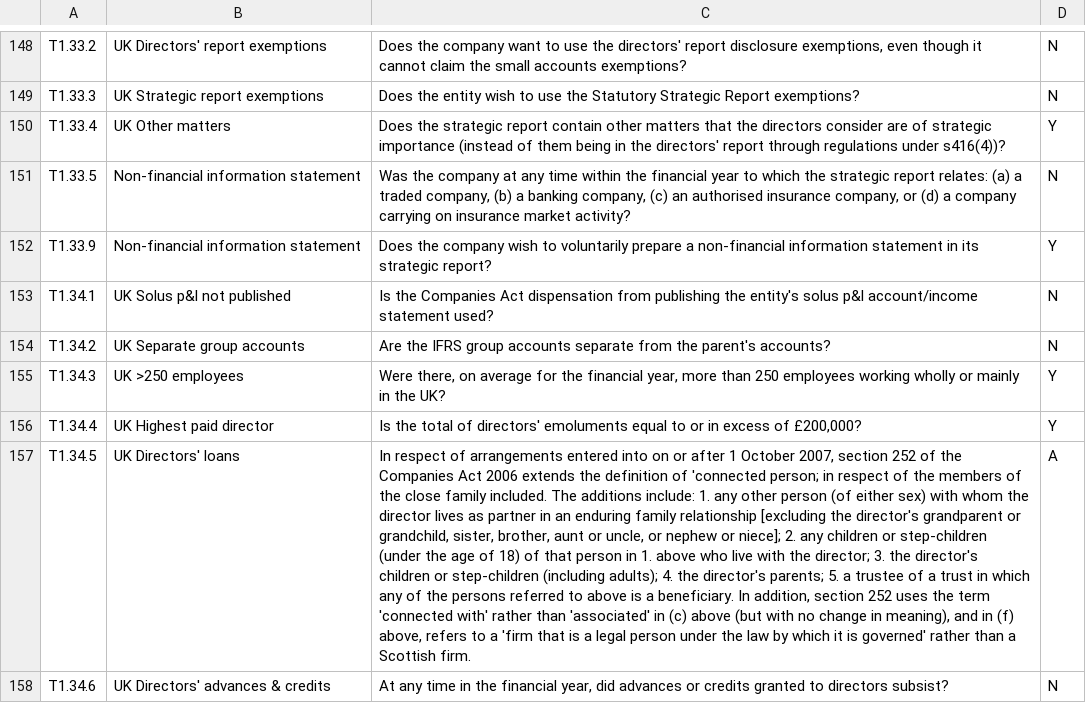
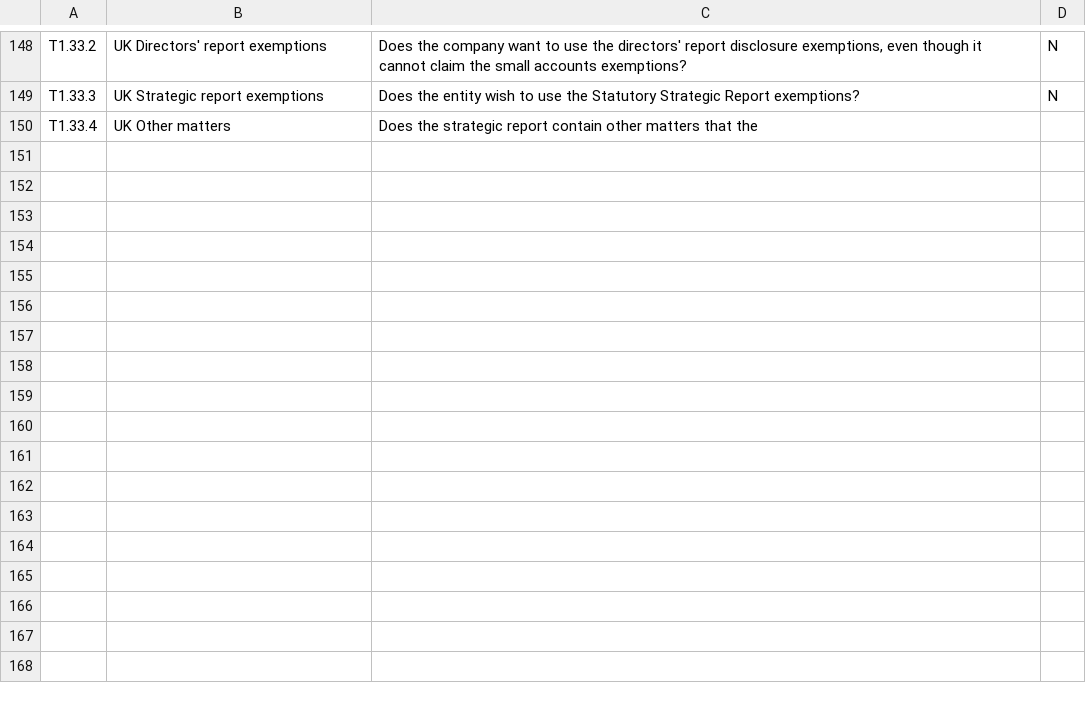
Before and after one commit to GavinPwC/Disclosure_IFRS, a CSV file: src/main/java/Data Files/DiscloseResponses.csv, drawn as a sheet; only a part is shown, gaps mark what is left out; the diff covers the shown part only; the diff names each change by its address in the sheet, - before the commit and + after, or states it on an @@ line.

```diff
--- a/src/main/java/Data Files/DiscloseResponses.csv
+++ b/src/main/java/Data Files/DiscloseResponses.csv
-C150: …that the directors consider are of strategic importance (instead of them being in the directors' report through regulations under s416(4))?
+C150: …that the
-D150: Y
+D150: (empty)
-row 151: T1.33.5 | Non-financial information statement | Was the company at any time within the financial year to which the strategic report relates: (a) a traded company, (b) a banking company, (c) an authorised insurance company, or (d) a company carrying on insurance market activity? | N
-row 152: T1.33.9 | Non-financial information statement | Does the company wish to voluntarily prepare a non-financial information statement in its strategic report? | Y
-row 153: T1.34.1 | UK Solus p&l not published | Is the Companies Act dispensation from publishing the entity's solus p&l account/income statement used? | N
-row 154: T1.34.2 | UK Separate group accounts | Are the IFRS group accounts separate from the parent's accounts? | N
-row 155: T1.34.3 | UK >250 employees | Were there, on average for the financial year, more than 250 employees working wholly or mainly in the UK? | Y
-row 156: T1.34.4 | UK Highest paid director | Is the total of directors' emoluments equal to or in excess of £200,000? | Y
-row 157: T1.34.5 | UK Directors' loans | In respect of arrangements entered into on or after 1 October 2007, section 252 of the Companies Act 2006 extends the definition of 'connected person; in respect of the members of the close family included. The additions include: 1. any other person (of either sex) with whom the director lives as partner in an enduring family relationship [excluding the director's grandparent or grandchild, sister, brother, aunt or uncle, or nephew or niece]; 2. any children or step-children (under the age of 18) of that person in 1. above who live with the director; 3. the director's children or step-children (including adults); 4. the director's parents; 5. a trustee of a trust in which any of the persons referred to above is a beneficiary. In addition, section 252 uses the term 'connected with' rather than 'associated' in (c) above (but with no change in meaning), and in (f) above, refers to a 'firm that is a legal person under the law by which it is governed' rather than a Scottish firm. | A
-row 158: T1.34.6 | UK Directors' advances & credits | At any time in the financial year, did advances or credits granted to directors subsist? | N
```
Also changed, not shown: 9 removed rows and 4 edited cells elsewhere in this file, src/main/java/Data Files/IFRS_Tailoring.csv, src/main/java/Data Files/IFRS_mainCL.csv, 6 other files.
